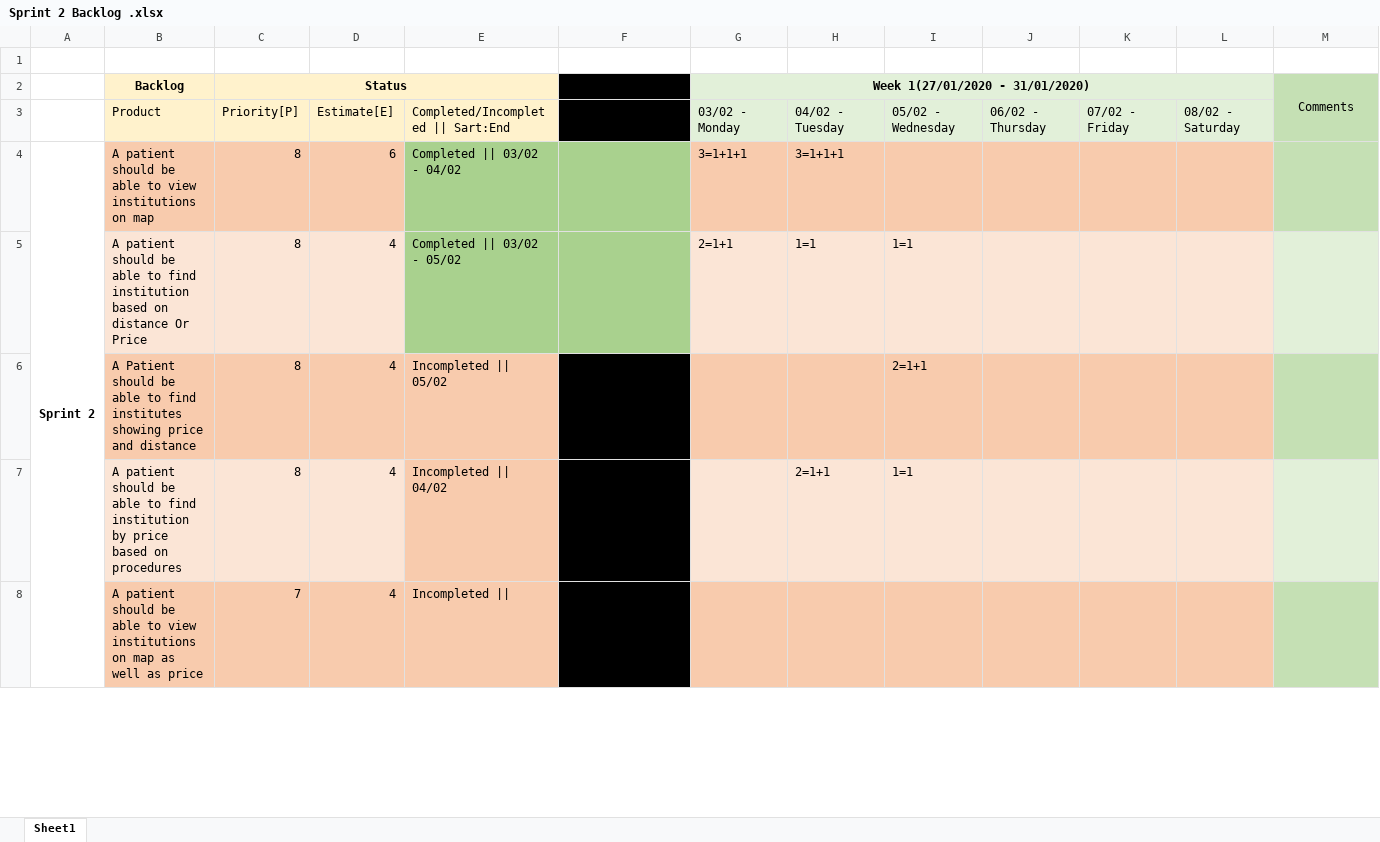
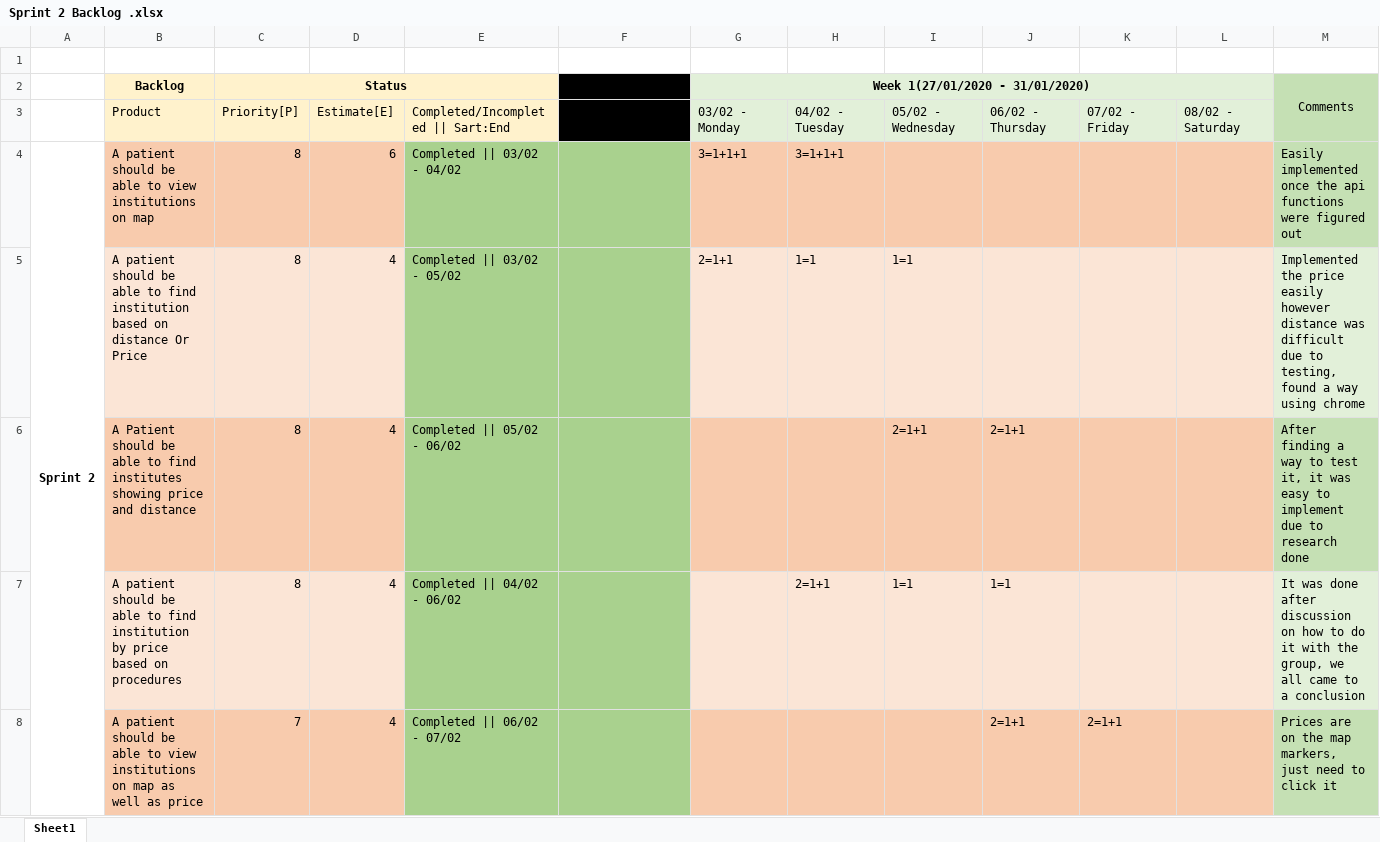
Before and after one commit to DCDLEAFY/Craneware-Hospital-Search, an Excel workbook: Sprint 2/Sprint_Backlog/Sprint 2 Backlog .xlsx, sheet Sheet1, drawn as a sheet; only a part is shown; values as stored, in another font and other column widths than the file's, no borders; charts and pictures not drawn; removed rows and columns are numbered as before the commit, all else as after; the diff covers the shown part only; the diff names each change by its address in the sheet, - before the commit and + after, or states it on an @@ line.

Commit message:
Modified docs and excel
Modified files

```diff
--- a/Sprint 2/Sprint_Backlog/Sprint 2 Backlog .xlsx (sheet Sheet1)
+++ b/Sprint 2/Sprint_Backlog/Sprint 2 Backlog .xlsx (sheet Sheet1)
-M4: (empty)
+M4: Easily implemented once the api functions were figured out
-M5: (empty)
+M5: Implemented the price easily however distance was difficult due to testing, found a way using chrome
-E6: Incompleted || 05/02
+E6: Completed || 05/02 - 06/02
-E6:E7 fill: #F8CBAD
+E6:E7 fill: #A9D18E
-F6:F7 fill: #000000
+F6:F7 fill: #A9D18E
-J6: (empty)
+J6: 2=1+1
-M6: (empty)
+M6: After finding a way to test it, it was easy to implement due to research done
-E7: Incompleted || 04/02
+E7: Completed || 04/02 - 06/02
-J7: (empty)
+J7: 1=1
-M7: (empty)
+M7: It was done after discussion on how to do it with the group, we all came to a conclusion
-row 8:  | A patient should be able to view institutions on map as well as price | 7 | 4 | Incompleted
+row 8:  | A patient should be able to view institutions on map as well as price | 7 | 4 | Completed || 06/02 - 07/02 |  |  |  |  | 2=1+1 | 2=1+1 |  | Prices are on the map markers, just need to click it
```
Also changed, not shown: 5 added rows, 4 removed rows, 11 edited cells and cell formats elsewhere in this sheet, formulas that keep their value, charts or pictures, Product_Backlog/Product-backlog-updated.xlsx, 1 other file.
